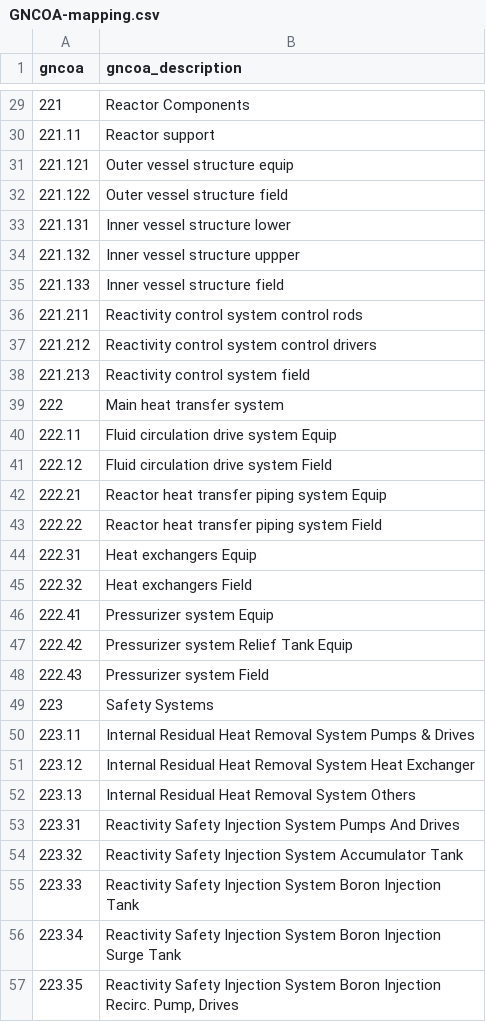
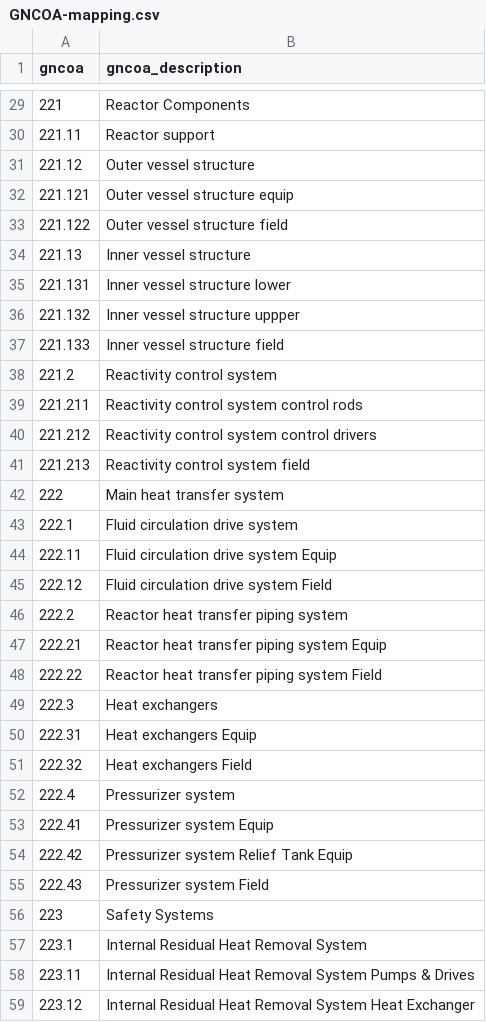
Before and after one commit to accert-dev/ACCERT, a CSV file: tutorial/ref_tables/GNCOA-mapping.csv, drawn as a sheet; only a part is shown, gaps mark what is left out; the shorter side is filled out with more unchanged rows; the diff covers the shown part only; the diff names each change by its address in the sheet, - before the commit and + after, or states it on an @@ line.

```diff
--- a/tutorial/ref_tables/GNCOA-mapping.csv
+++ b/tutorial/ref_tables/GNCOA-mapping.csv
+row 31: 221.12 | Outer vessel structure
+row 34: 221.13 | Inner vessel structure
+row 38: 221.2 | Reactivity control system
+row 43: 222.1 | Fluid circulation drive system
+row 46: 222.2 | Reactor heat transfer piping system
+row 49: 222.3 | Heat exchangers
+row 52: 222.4 | Pressurizer system
+row 57: 223.1 | Internal Residual Heat Removal System
```
Also changed, not shown: 6 added rows, 2 removed rows and 1 edited cell elsewhere in this file, tutorial/ref_tables/PWR12-BE_accounts.csv, tutorial/ref_tables/fusion_acc.csv, 2 other files.
